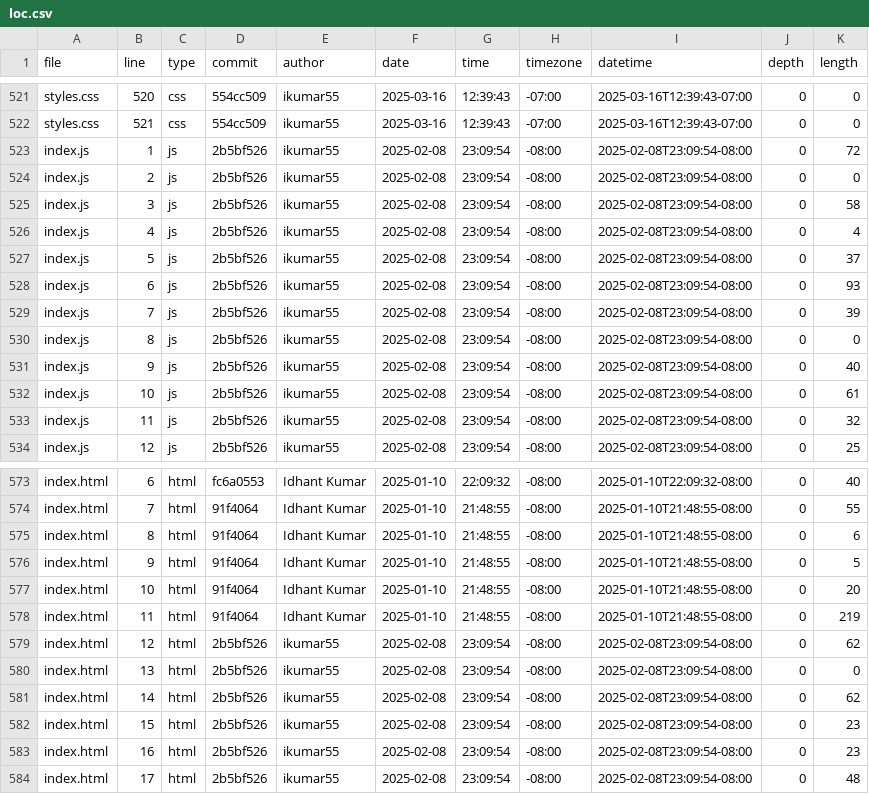
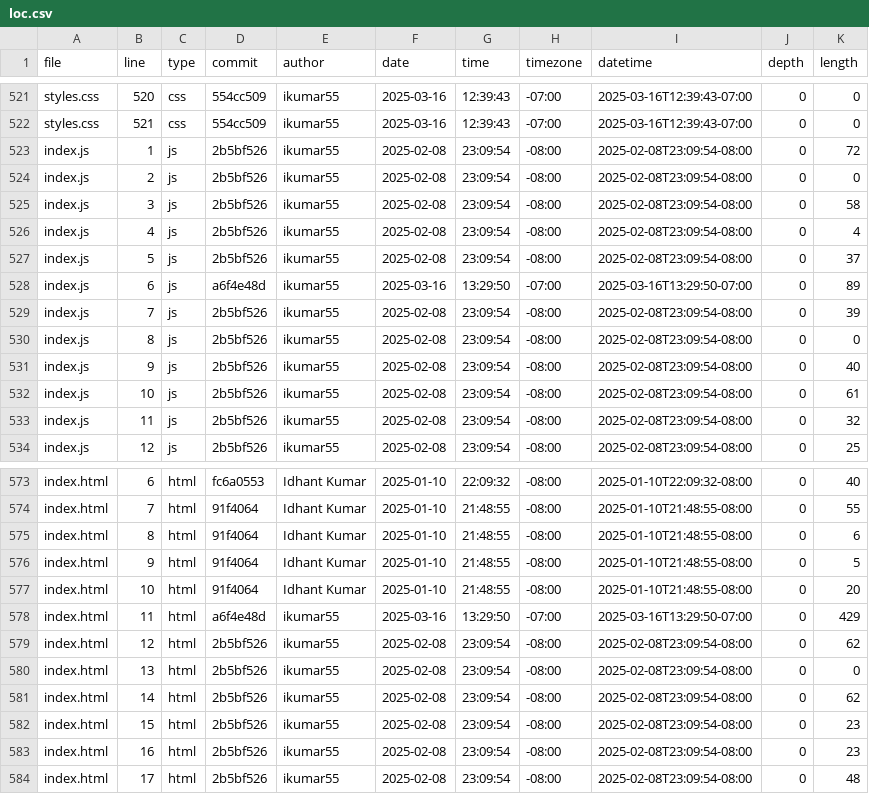
Before and after one commit to ikumar55/portfolio, a CSV file: meta/loc.csv, drawn as a sheet; only a part is shown, gaps mark what is left out.

```diff
--- a/meta/loc.csv
+++ b/meta/loc.csv
@@ -527,3 +527,3 @@ index.js,4,js,2b5bf526,ikumar55,2025-02-08,23:09:54,-08:00,2025-02-08T23:09:54-0
 index.js,5,js,2b5bf526,ikumar55,2025-02-08,23:09:54,-08:00,2025-02-08T23:09:54-08:00,0,37
-index.js,6,js,2b5bf526,ikumar55,2025-02-08,23:09:54,-08:00,2025-02-08T23:09:54-08:00,0,93
+index.js,6,js,a6f4e48d,ikumar55,2025-03-16,13:29:50,-07:00,2025-03-16T13:29:50-07:00,0,89
 index.js,7,js,2b5bf526,ikumar55,2025-02-08,23:09:54,-08:00,2025-02-08T23:09:54-08:00,0,39
@@ -577,3 +577,3 @@ index.html,9,html,91f4064,Idhant Kumar,2025-01-10,21:48:55,-08:00,2025-01-10T21:
 index.html,10,html,91f4064,Idhant Kumar,2025-01-10,21:48:55,-08:00,2025-01-10T21:48:55-08:00,0,20
-index.html,11,html,91f4064,Idhant Kumar,2025-01-10,21:48:55,-08:00,2025-01-10T21:48:55-08:00,0,219
+index.html,11,html,a6f4e48d,ikumar55,2025-03-16,13:29:50,-07:00,2025-03-16T13:29:50-07:00,0,429
 index.html,12,html,2b5bf526,ikumar55,2025-02-08,23:09:54,-08:00,2025-02-08T23:09:54-08:00,0,62
```
